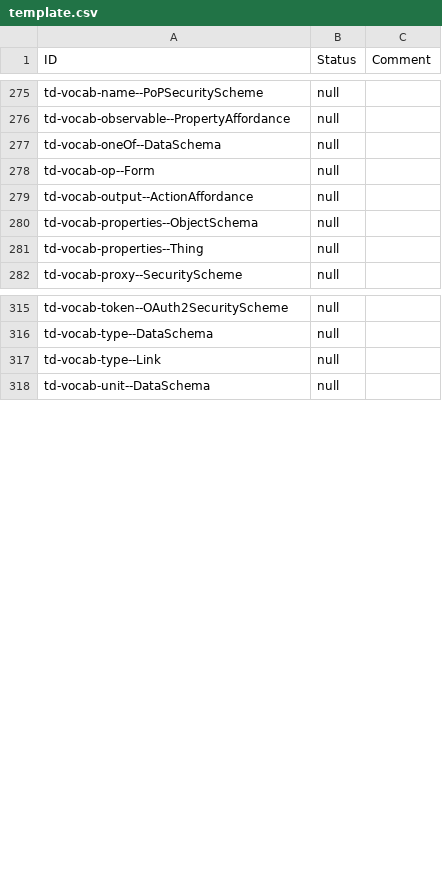
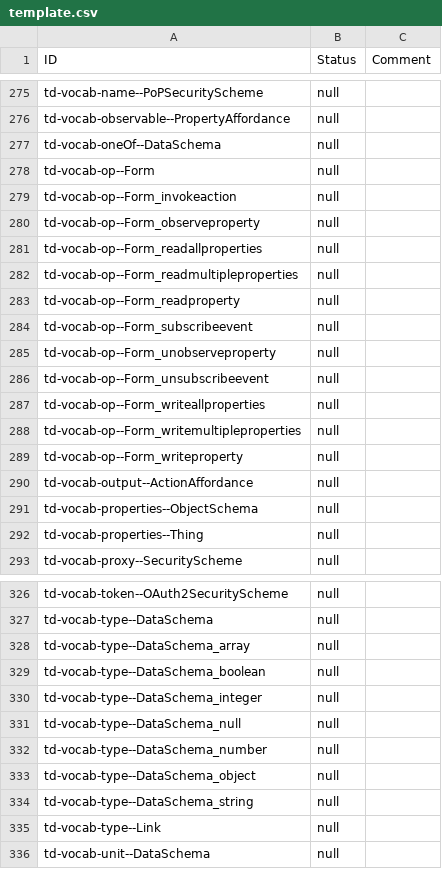
Before and after one commit to w3c/wot-thing-description, a CSV file: testing/inputs/results/template.csv, drawn as a sheet; only a part is shown, gaps mark what is left out.

Commit message:
new test results post-WS2

```diff
--- a/testing/inputs/results/template.csv
+++ b/testing/inputs/results/template.csv
@@ -278,2 +278,13 @@
 "td-vocab-op--Form","null",
+"td-vocab-op--Form_invokeaction","null",
+"td-vocab-op--Form_observeproperty","null",
+"td-vocab-op--Form_readallproperties","null",
+"td-vocab-op--Form_readmultipleproperties","null",
+"td-vocab-op--Form_readproperty","null",
+"td-vocab-op--Form_subscribeevent","null",
+"td-vocab-op--Form_unobserveproperty","null",
+"td-vocab-op--Form_unsubscribeevent","null",
+"td-vocab-op--Form_writeallproperties","null",
+"td-vocab-op--Form_writemultipleproperties","null",
+"td-vocab-op--Form_writeproperty","null",
 "td-vocab-output--ActionAffordance","null",
@@ -316,2 +327,9 @@
 "td-vocab-type--DataSchema","null",
+"td-vocab-type--DataSchema_array","null",
+"td-vocab-type--DataSchema_boolean","null",
+"td-vocab-type--DataSchema_integer","null",
+"td-vocab-type--DataSchema_null","null",
+"td-vocab-type--DataSchema_number","null",
+"td-vocab-type--DataSchema_object","null",
+"td-vocab-type--DataSchema_string","null",
 "td-vocab-type--Link","null",
```
Also changed, not shown: testing/inputs/results/Fujitsu-Buzzer.csv, testing/inputs/results/Fujitsu-Rotarybeaconlight.csv, 25 other files.
